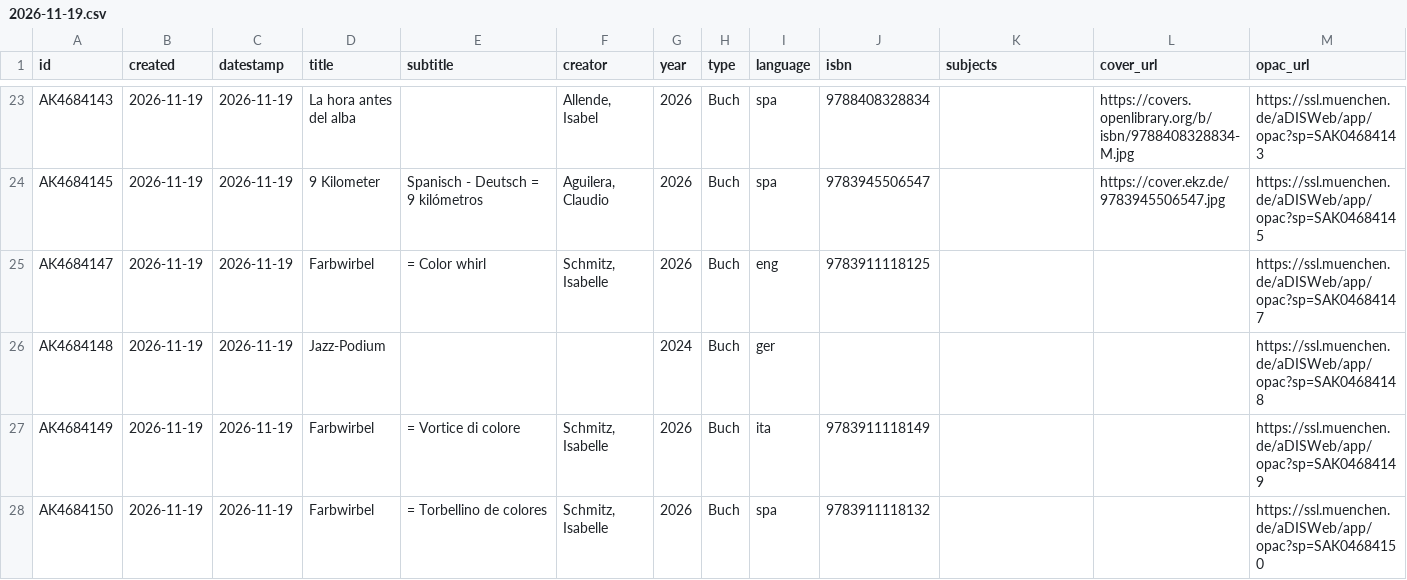
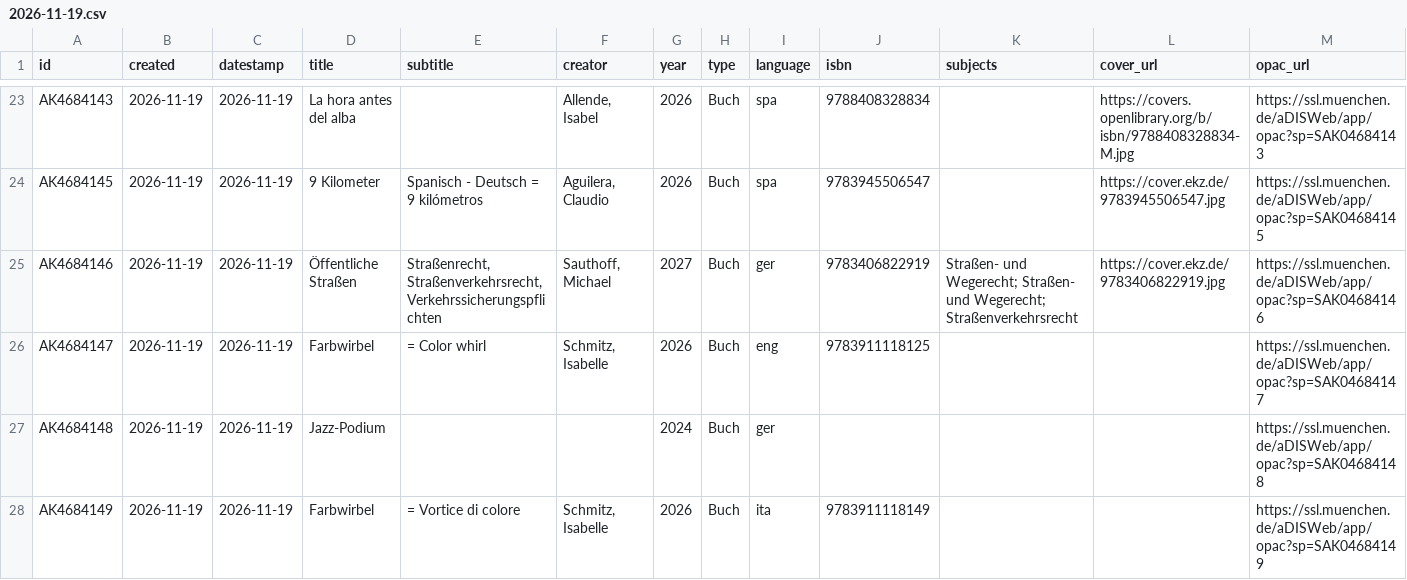
Before and after one commit to heibie/openbibmuc.de, a CSV file: data/neuzugaenge/2026-11-19.csv, drawn as a sheet; only a part is shown, gaps mark what is left out; the shorter side is filled out with more unchanged rows; the diff names each change by its address in the sheet, - before the commit and + after, or states it on an @@ line.

```diff
--- a/data/neuzugaenge/2026-11-19.csv
+++ b/data/neuzugaenge/2026-11-19.csv
+row 25: AK4684146 | 2026-11-19 | 2026-11-19 | Öffentliche Straßen | Straßenrecht, Straßenverkehrsrecht, Verkehrssicherungspflichten | Sauthoff, Michael | 2027 | Buch | ger | 9783406822919 | Straßen- und Wegerecht; Straßen- und Wegerecht; Straßenverkehrsrecht | https://cover.ekz.de/9783406822919.jpg | https://ssl.muenchen.de/aDISWeb/app/opac?sp=SAK04684146
```
Also changed, not shown: data/neuzugaenge/2026-11-17.csv, 2 other files.
